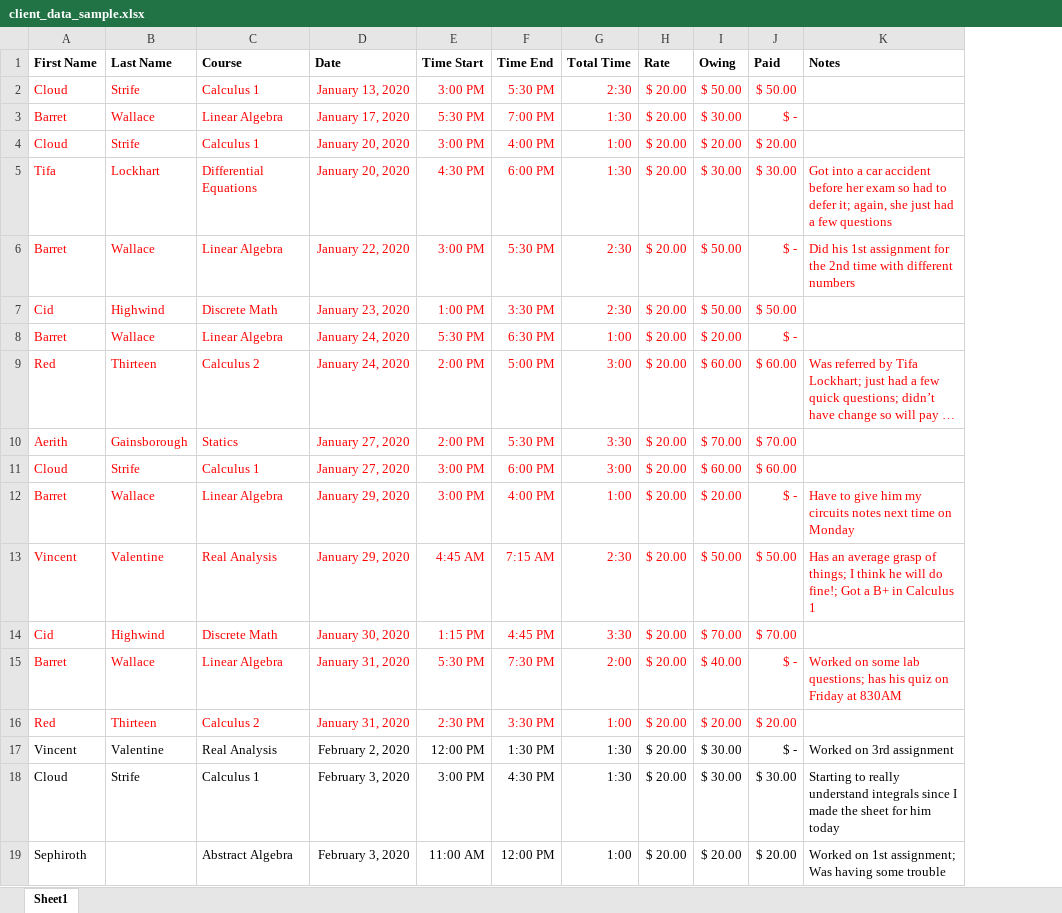
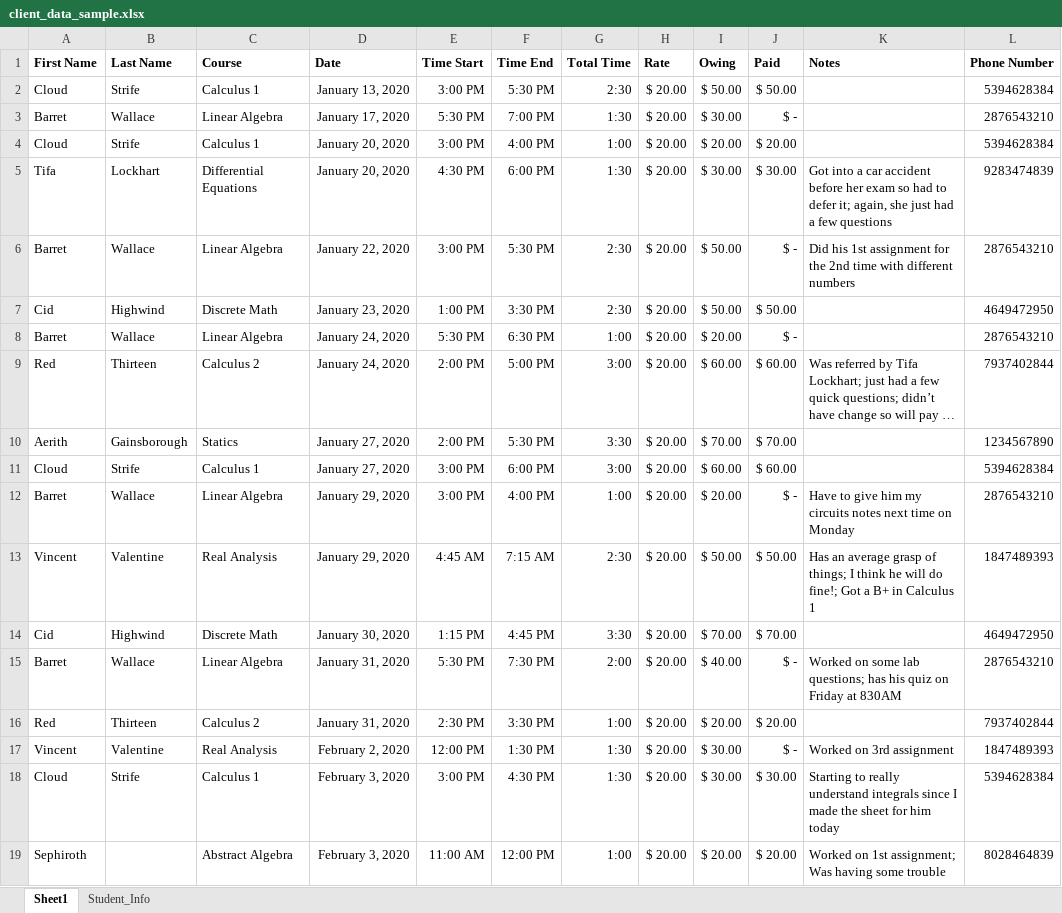
Before and after one commit to aj112358/accounts_receivable_automation, an Excel workbook: client_data_sample.xlsx, sheet Sheet1, drawn as a sheet; only a part is shown; long unchanged cells end in …; values as stored, in another font and other column widths than the file's, no borders; the diff names each change by its address in the sheet, - before the commit and + after, or states it on an @@ line.

Commit message:
worked on text message code

```diff
--- a/client_data_sample.xlsx (sheet Sheet1)
+++ b/client_data_sample.xlsx (sheet Sheet1)
+sheet tab: Student_Info
+column L (Phone Number), rows 2-19: 5394628384 | 2876543210 | 5394628384 | 9283474839 | 2876543210 | 4649472950 | 2876543210 | 7937402844 | 1234567890 | 5394628384 | 2876543210 | 1847489393 | 4649472950 | 2876543210 | 7937402844 | 1847489393 | 5394628384 | 8028464839
-A2:J4 text colour: #FF0000
+A2:J4 text colour: black
-A5:K6 text colour: #FF0000
+A5:K6 text colour: black
-A7:J8 text colour: #FF0000
+A7:J8 text colour: black
-A9:K9 text colour: #FF0000
+A9:K9 text colour: black
-A10:J11 text colour: #FF0000
+A10:J11 text colour: black
-A12:K13 text colour: #FF0000
+A12:K13 text colour: black
-A14:J14 text colour: #FF0000
+A14:J14 text colour: black
-A15:K15 text colour: #FF0000
+A15:K15 text colour: black
-A16:J16 text colour: #FF0000
+A16:J16 text colour: black
```
Also changed, not shown: 4 other files.
